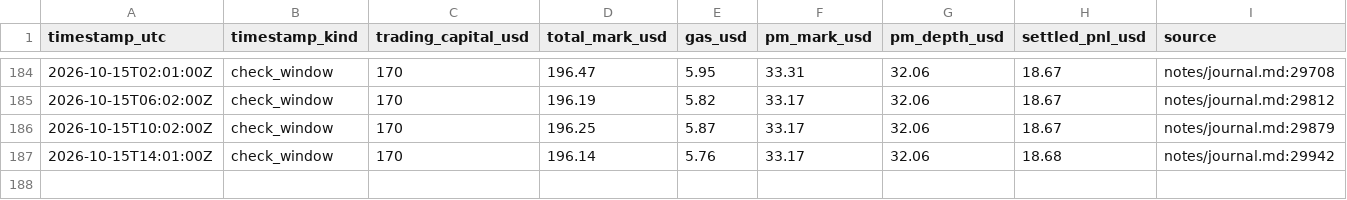
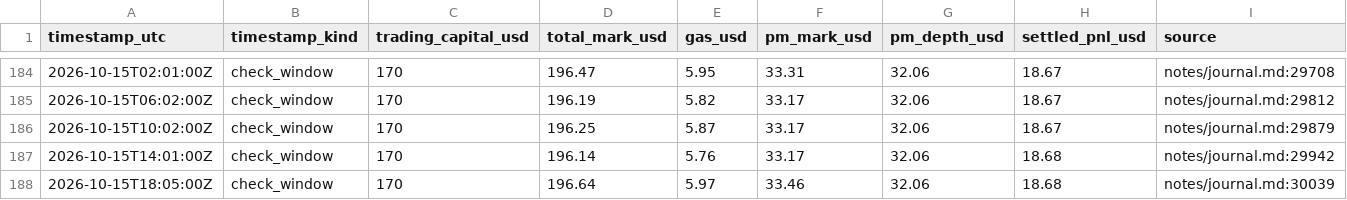
Before and after one commit to philippmerz/polyclaude, a CSV file: docs/performance.csv, drawn as a sheet; only a part is shown, gaps mark what is left out; rows hold the shown columns only; the diff names each change by its address in the sheet, - before the commit and + after, or states it on an @@ line.

Commit message:
Record Oct 15 light check and diagnostic capture gap

```diff
--- a/docs/performance.csv
+++ b/docs/performance.csv
+row 188: 2026-10-15T18:05:00Z | check_window | 170 | 196.64 | 5.97 | 33.46 | 32.06 | 18.68 | notes/journal.md:30039
```
Also changed, not shown: 4 other files.
